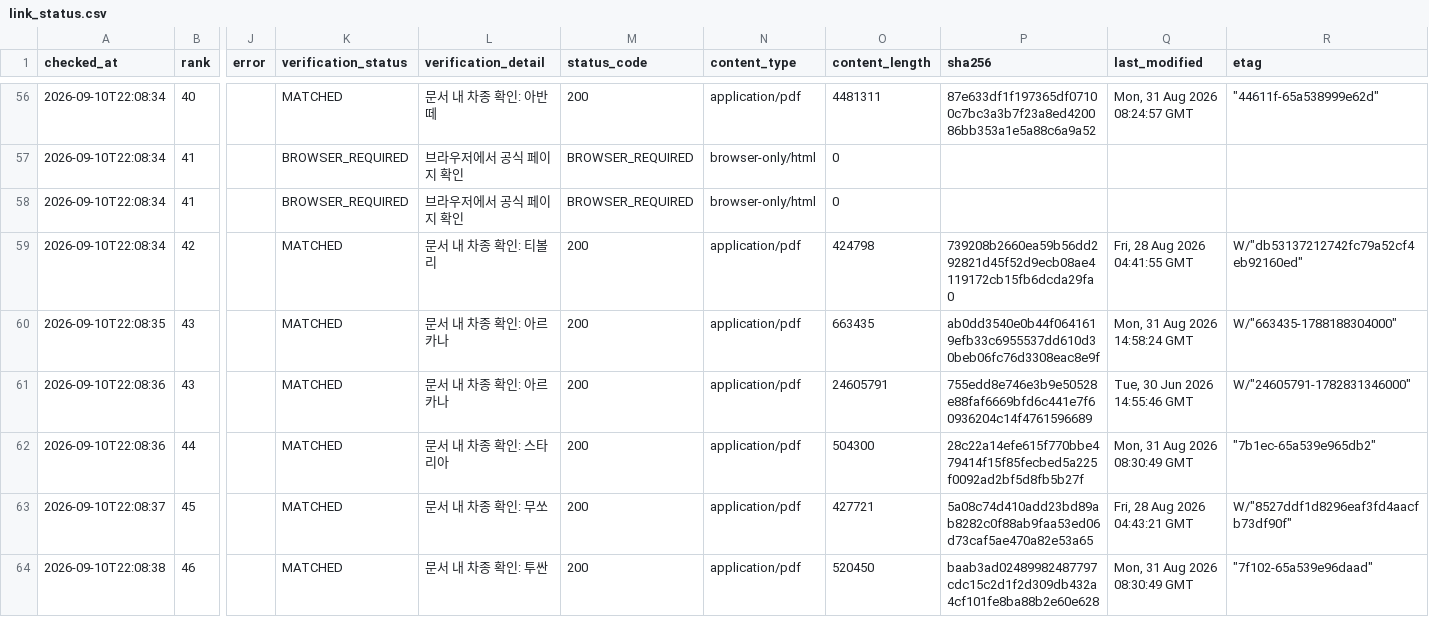
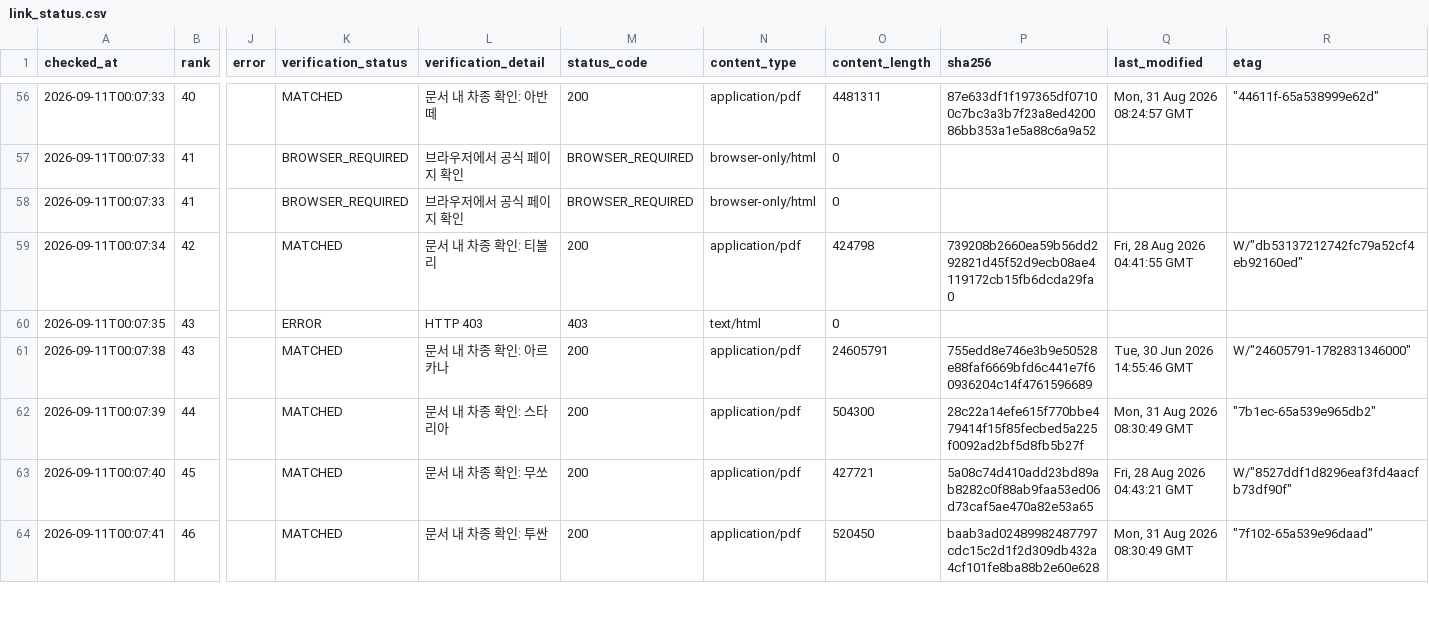
Before and after one commit to talgpro1-art/youngman-helper, a CSV file: data/link_status.csv, drawn as a sheet; only a part is shown, gaps mark what is left out; the diff covers the shown part only; the diff names each change by its address in the sheet, - before the commit and + after, or states it on an @@ line.

```diff
--- a/data/link_status.csv
+++ b/data/link_status.csv
-A56:A58 (checked_at): 2026-09-10T22:08:34
+A56:A58 (checked_at): 2026-09-11T00:07:33
-A59 (checked_at): 2026-09-10T22:08:34
+A59 (checked_at): 2026-09-11T00:07:34
-A60 (checked_at): 2026-09-10T22:08:35
+A60 (checked_at): 2026-09-11T00:07:35
-K60 (verification_status): MATCHED
+K60 (verification_status): ERROR
-L60 (verification_detail): 문서 내 차종 확인: 아르카나
+L60 (verification_detail): HTTP 403
-M60 (status_code): 200
+M60 (status_code): 403
-N60 (content_type): application/pdf
+N60 (content_type): text/html
-O60 (content_length): 663435
+O60 (content_length): 0
-P60 (sha256): ab0dd3540e0b44f0641619efb33c6955537dd610d30beb06fc76d3308eac8e9f
+P60 (sha256): (empty)
-Q60 (last_modified): Mon, 31 Aug 2026 14:58:24 GMT
+Q60 (last_modified): (empty)
-R60 (etag): W/"663435-1788188304000"
+R60 (etag): (empty)
-A61 (checked_at): 2026-09-10T22:08:36
+A61 (checked_at): 2026-09-11T00:07:38
-A62 (checked_at): 2026-09-10T22:08:36
+A62 (checked_at): 2026-09-11T00:07:39
-A63 (checked_at): 2026-09-10T22:08:37
+A63 (checked_at): 2026-09-11T00:07:40
-A64 (checked_at): 2026-09-10T22:08:38
+A64 (checked_at): 2026-09-11T00:07:41
```
Also changed, not shown: 3 added rows, 3 removed rows and 74 edited cells elsewhere in this file, 1 other file.
